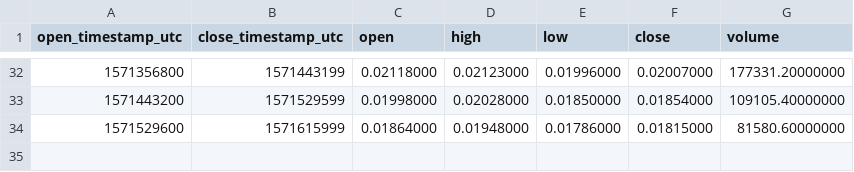
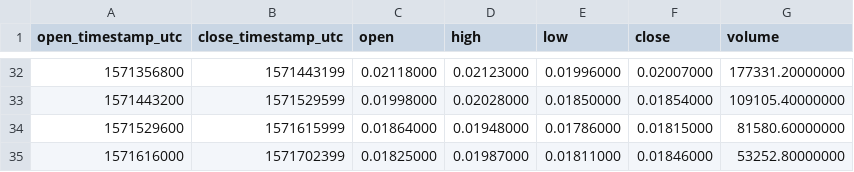
Before and after one commit to cryptobigbro/binance-BANDBNB, a CSV file: binance-BANDBNB-1d.csv, drawn as a sheet; only a part is shown, gaps mark what is left out.

```diff
--- a/binance-BANDBNB-1d.csv
+++ b/binance-BANDBNB-1d.csv
@@ -34 +34,2 @@ open_timestamp_utc,close_timestamp_utc,open,high,low,close,volume
 1571529600,1571615999,0.01864000,0.01948000,0.01786000,0.01815000,81580.60000000
+1571616000,1571702399,0.01825000,0.01987000,0.01811000,0.01846000,53252.80000000
```
Also changed, not shown: binance-BANDBNB-1h.csv, 1 other file.
